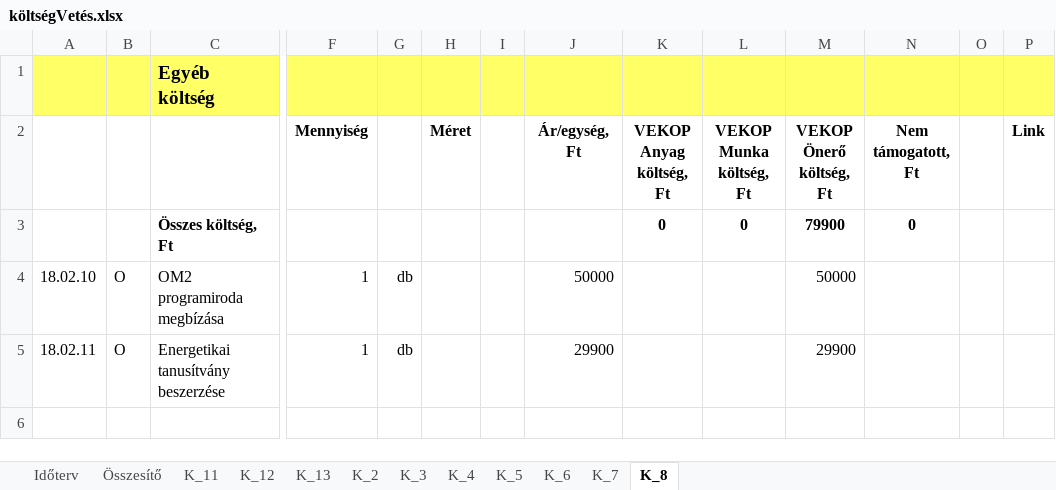
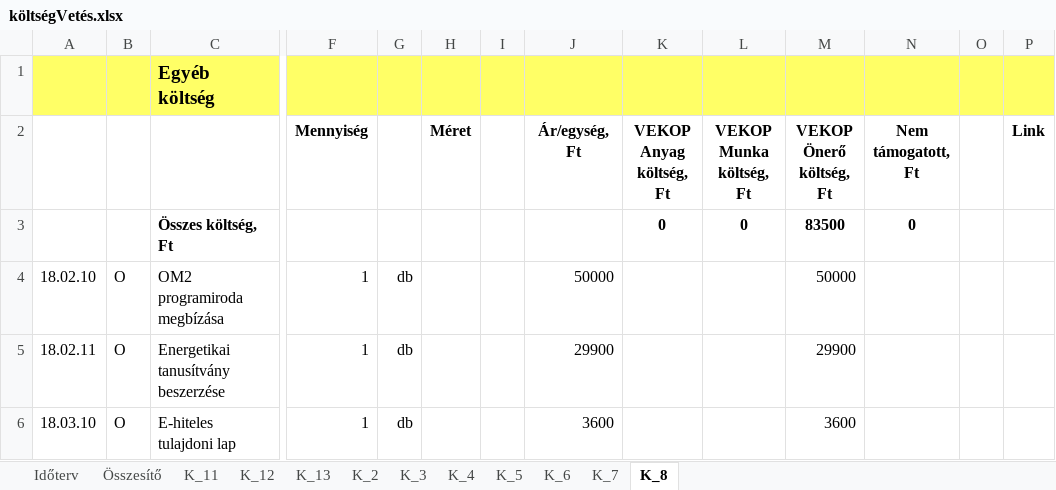
Before and after one commit to cserhalmi/VEKOP-project, an Excel workbook: Terv/költségVetés.xlsx, sheet K_8, drawn as a sheet; only a part is shown, gaps mark what is left out; values as stored, in another font and other column widths than the file's, no borders; rows hold the shown columns only; the diff names each change by its address in the sheet, - before the commit and + after, or states it on an @@ line.

```diff
--- a/Terv/költségVetés.xlsx (sheet K_8)
+++ b/Terv/költségVetés.xlsx (sheet K_8)
-M3 (VEKOP Önerő költség, Ft): 79900
+M3 (VEKOP Önerő költség, Ft): 83500
+row 6: 18.03.10 | O | E-hiteles tulajdoni lap | 1 | db |  |  | 3600 |  |  | 3600
```
Also changed, not shown: sheet Összesítő, 21 other files.
